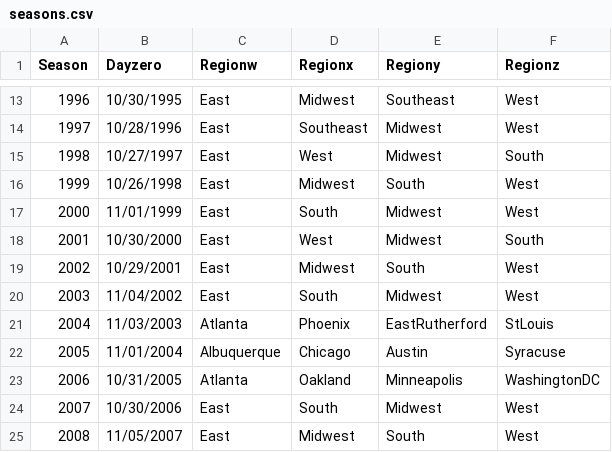
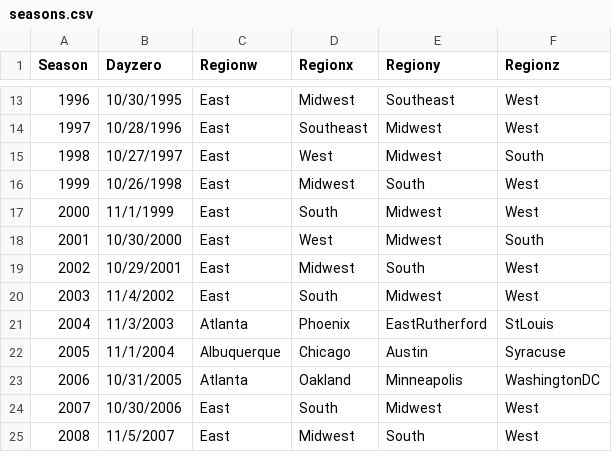
Before and after one commit to zachmayer/kaggleNCAA, a CSV file: inst/kaggle_data/seasons.csv, drawn as a sheet; only a part is shown, gaps mark what is left out; the diff covers the shown part only.

```diff
--- a/inst/kaggle_data/seasons.csv
+++ b/inst/kaggle_data/seasons.csv
@@ -16,10 +16,10 @@ Season,Dayzero,Regionw,Regionx,Regiony,Regionz
 1999,10/26/1998,East,Midwest,South,West
-2000,11/01/1999,East,South,Midwest,West
+2000,11/1/1999,East,South,Midwest,West
 2001,10/30/2000,East,West,Midwest,South
 2002,10/29/2001,East,Midwest,South,West
-2003,11/04/2002,East,South,Midwest,West
-2004,11/03/2003,Atlanta,Phoenix,EastRutherford,StLouis
-2005,11/01/2004,Albuquerque,Chicago,Austin,Syracuse
+2003,11/4/2002,East,South,Midwest,West
+2004,11/3/2003,Atlanta,Phoenix,EastRutherford,StLouis
+2005,11/1/2004,Albuquerque,Chicago,Austin,Syracuse
 2006,10/31/2005,Atlanta,Oakland,Minneapolis,WashingtonDC
 2007,10/30/2006,East,South,Midwest,West
-2008,11/05/2007,East,Midwest,South,West
+2008,11/5/2007,East,Midwest,South,West
```
Also changed, not shown: 13 edited cells elsewhere in this file, inst/kaggle_data/TourneySeeds.csv, inst/kaggle_data/TourneySlots.csv.
